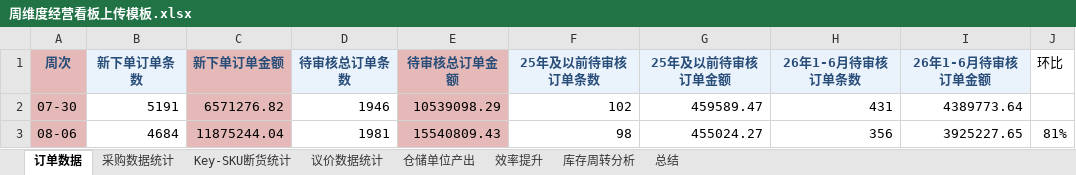
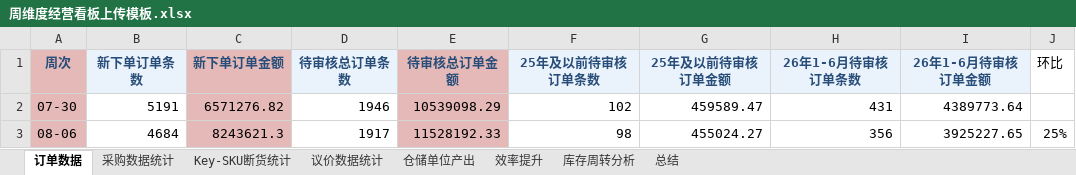
Before and after one commit to urfoodie/weekly-dashboard, an Excel workbook: 周维度经营看板上传模板.xlsx, sheet 订单数据, drawn as a sheet; values as stored, in another font and other column widths than the file's, no borders; the diff names each change by its address in the sheet, - before the commit and + after, or states it on an @@ line.

```diff
--- a/周维度经营看板上传模板.xlsx (sheet 订单数据)
+++ b/周维度经营看板上传模板.xlsx (sheet 订单数据)
-C3 (新下单订单金额): 11875244.04
+C3 (新下单订单金额): 8243621.3
-D3 (待审核总订单条数): 1981
+D3 (待审核总订单条数): 1917
-E3 (待审核总订单金额): 15540809.43
+E3 (待审核总订单金额): 11528192.33
-J3 (环比): 81%
+J3 (环比): 25%
```
Also changed, not shown: sheet 总结, 1 other file.
